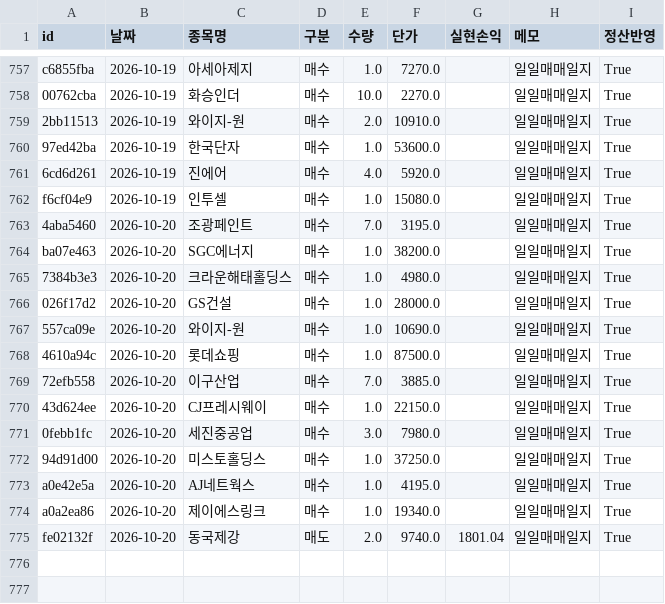
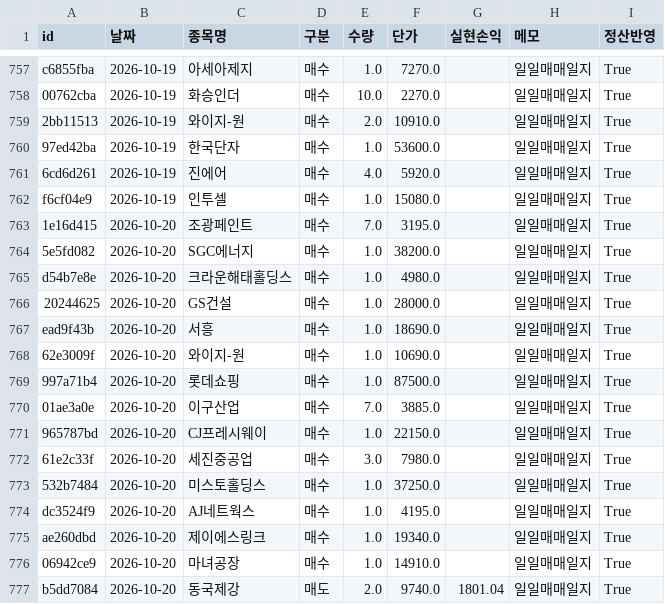
Before and after one commit to frel7022-png/orchestra, a CSV file: transactions.csv, drawn as a sheet; only a part is shown, gaps mark what is left out.

```diff
--- a/transactions.csv
+++ b/transactions.csv
@@ -762,14 +762,16 @@ c6855fba,2026-10-19,아세아제지,매수,1.0,7270.0,,일일매매일지,True
 f6cf04e9,2026-10-19,인투셀,매수,1.0,15080.0,,일일매매일지,True
-4aba5460,2026-10-20,조광페인트,매수,7.0,3195.0,,일일매매일지,True
-ba07e463,2026-10-20,SGC에너지,매수,1.0,38200.0,,일일매매일지,True
-7384b3e3,2026-10-20,크라운해태홀딩스,매수,1.0,4980.0,,일일매매일지,True
-026f17d2,2026-10-20,GS건설,매수,1.0,28000.0,,일일매매일지,True
-557ca09e,2026-10-20,와이지-원,매수,1.0,10690.0,,일일매매일지,True
-4610a94c,2026-10-20,롯데쇼핑,매수,1.0,87500.0,,일일매매일지,True
-72efb558,2026-10-20,이구산업,매수,7.0,3885.0,,일일매매일지,True
-43d624ee,2026-10-20,CJ프레시웨이,매수,1.0,22150.0,,일일매매일지,True
-0febb1fc,2026-10-20,세진중공업,매수,3.0,7980.0,,일일매매일지,True
-94d91d00,2026-10-20,미스토홀딩스,매수,1.0,37250.0,,일일매매일지,True
-a0e42e5a,2026-10-20,AJ네트웍스,매수,1.0,4195.0,,일일매매일지,True
-a0a2ea86,2026-10-20,제이에스링크,매수,1.0,19340.0,,일일매매일지,True
-fe02132f,2026-10-20,동국제강,매도,2.0,9740.0,1801.04,일일매매일지,True
+1e16d415,2026-10-20,조광페인트,매수,7.0,3195.0,,일일매매일지,True
+5e5fd082,2026-10-20,SGC에너지,매수,1.0,38200.0,,일일매매일지,True
+d54b7e8e,2026-10-20,크라운해태홀딩스,매수,1.0,4980.0,,일일매매일지,True
+20244625,2026-10-20,GS건설,매수,1.0,28000.0,,일일매매일지,True
+ead9f43b,2026-10-20,서흥,매수,1.0,18690.0,,일일매매일지,True
+62e3009f,2026-10-20,와이지-원,매수,1.0,10690.0,,일일매매일지,True
+997a71b4,2026-10-20,롯데쇼핑,매수,1.0,87500.0,,일일매매일지,True
+01ae3a0e,2026-10-20,이구산업,매수,7.0,3885.0,,일일매매일지,True
+965787bd,2026-10-20,CJ프레시웨이,매수,1.0,22150.0,,일일매매일지,True
+61e2c33f,2026-10-20,세진중공업,매수,3.0,7980.0,,일일매매일지,True
+532b7484,2026-10-20,미스토홀딩스,매수,1.0,37250.0,,일일매매일지,True
+dc3524f9,2026-10-20,AJ네트웍스,매수,1.0,4195.0,,일일매매일지,True
+ae260dbd,2026-10-20,제이에스링크,매수,1.0,19340.0,,일일매매일지,True
+06942ce9,2026-10-20,마녀공장,매수,1.0,14910.0,,일일매매일지,True
+b5dd7084,2026-10-20,동국제강,매도,2.0,9740.0,1801.04,일일매매일지,True
```
Also changed, not shown: asset_history.csv, bigcap_history.csv, 4 other files.
